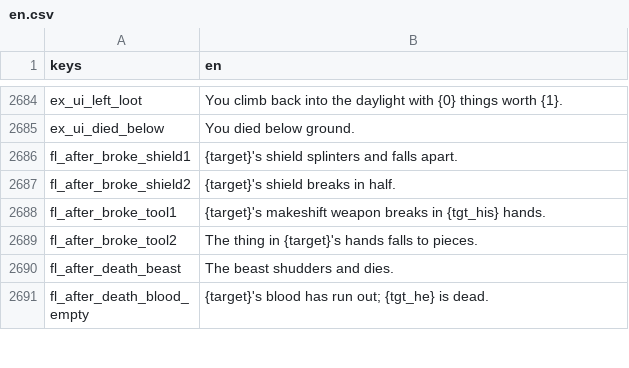
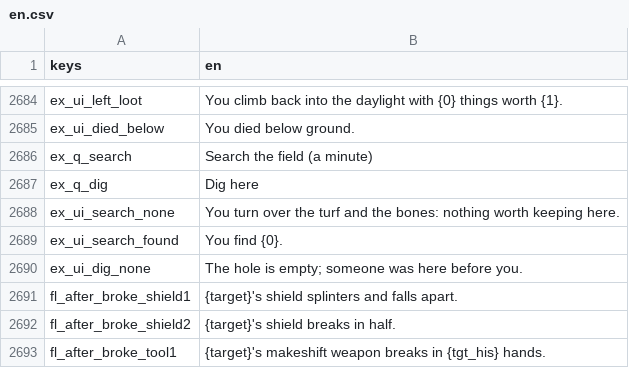
Before and after one commit to moneybagboyz/Falling-Leaves-Ravensguard, a CSV file: src/Ravensguard.Game/localization/en.csv, drawn as a sheet; only a part is shown, gaps mark what is left out; the shorter side is filled out with more unchanged rows; the diff names each change by its address in the sheet, - before the commit and + after, or states it on an @@ line.

```diff
--- a/src/Ravensguard.Game/localization/en.csv
+++ b/src/Ravensguard.Game/localization/en.csv
+row 2686: ex_q_search | Search the field (a minute)
+row 2687: ex_q_dig | Dig here
+row 2688: ex_ui_search_none | You turn over the turf and the bones: nothing worth keeping here.
+row 2689: ex_ui_search_found | You find {0}.
+row 2690: ex_ui_dig_none | The hole is empty; someone was here before you.
```
Also changed, not shown: 8 other files.
